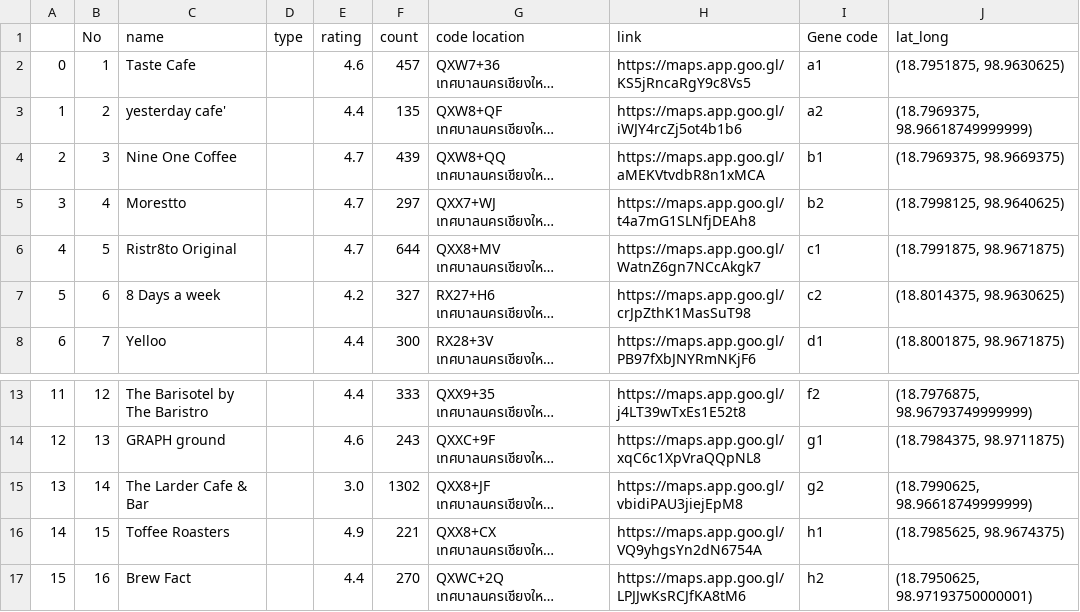
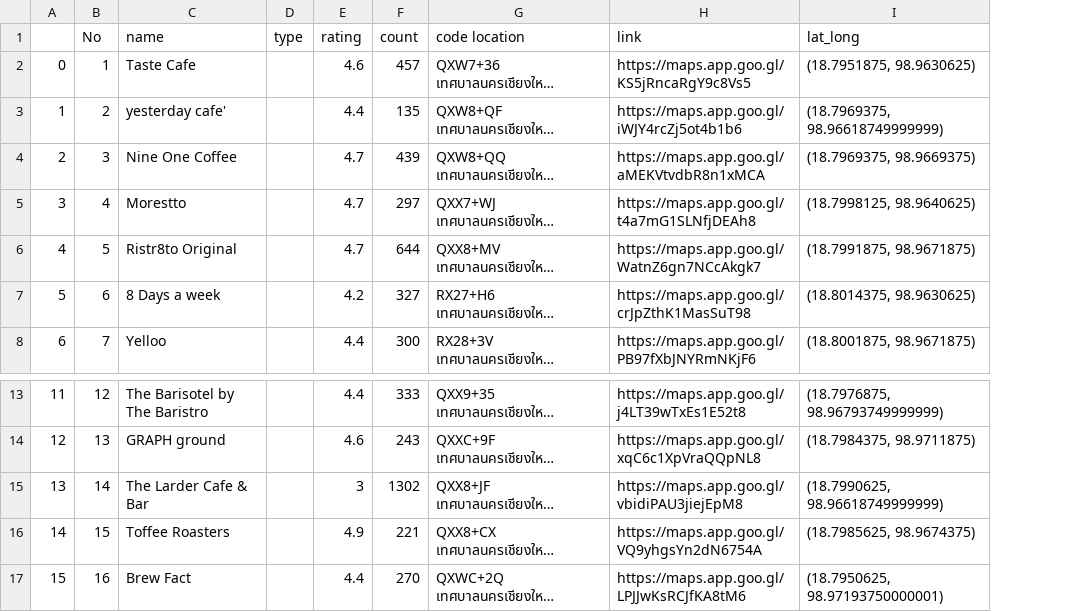
Before and after one commit to TanatPi/Cafe-Hopping-ChiangMai-Planner, a CSV file: data.csv, drawn as a sheet; only a part is shown, gaps mark what is left out; long unchanged cells end in …; the diff names each change by its address in the sheet, - before the commit and + after, or states it on an @@ line.

Commit message:
delete gene code from example dataset

```diff
--- a/data.csv
+++ b/data.csv
-column I (Gene code), rows 2-8: a1 | a2 | b1 | b2 | c1 | c2 | d1; rows 13-17: f2 | g1 | g2 | h1 | h2
-E15 (rating): 3.0
+E15 (rating): 3
```
Also changed, not shown: original_data.csv.
